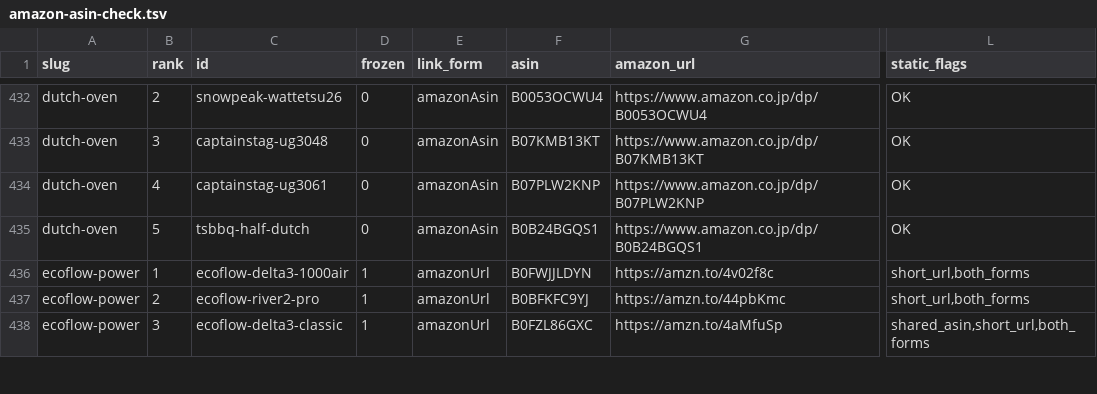
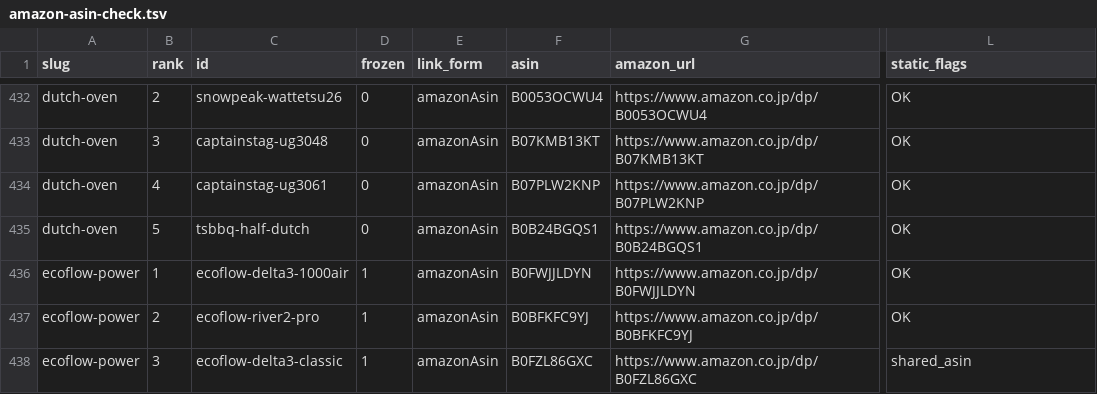
Before and after one commit to tanoue-boop/camp-kit-guide, a TSV file: _file/amazon-asin-check.tsv, drawn as a sheet; only a part is shown, gaps mark what is left out; the diff covers the shown part only; the diff names each change by its address in the sheet, - before the commit and + after, or states it on an @@ line.

```diff
--- a/_file/amazon-asin-check.tsv
+++ b/_file/amazon-asin-check.tsv
-E436:E438 (link_form): amazonUrl
+E436:E438 (link_form): amazonAsin
-G436 (amazon_url): https://amzn.to/4v02f8c
+G436 (amazon_url): https://www.amazon.co.jp/dp/B0FWJJLDYN
-L436:L437 (static_flags): short_url,both_forms
+L436:L437 (static_flags): OK
-G437 (amazon_url): https://amzn.to/44pbKmc
+G437 (amazon_url): https://www.amazon.co.jp/dp/B0BFKFC9YJ
-G438 (amazon_url): https://amzn.to/4aMfuSp
+G438 (amazon_url): https://www.amazon.co.jp/dp/B0FZL86GXC
-L438 (static_flags): shared_asin,short_url,both_forms
+L438 (static_flags): shared_asin
```
Also changed, not shown: 81 edited cells elsewhere in this file, 1 other file.
